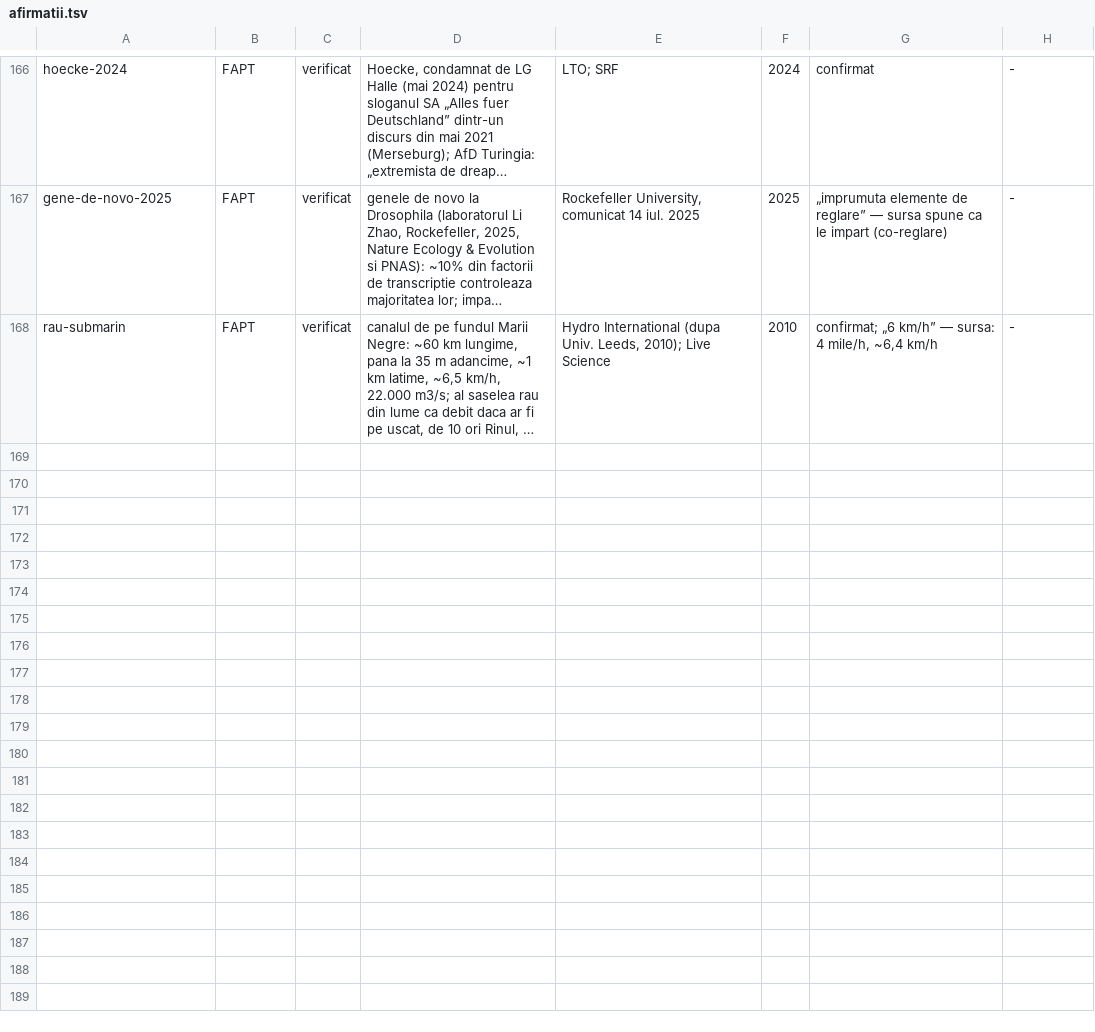
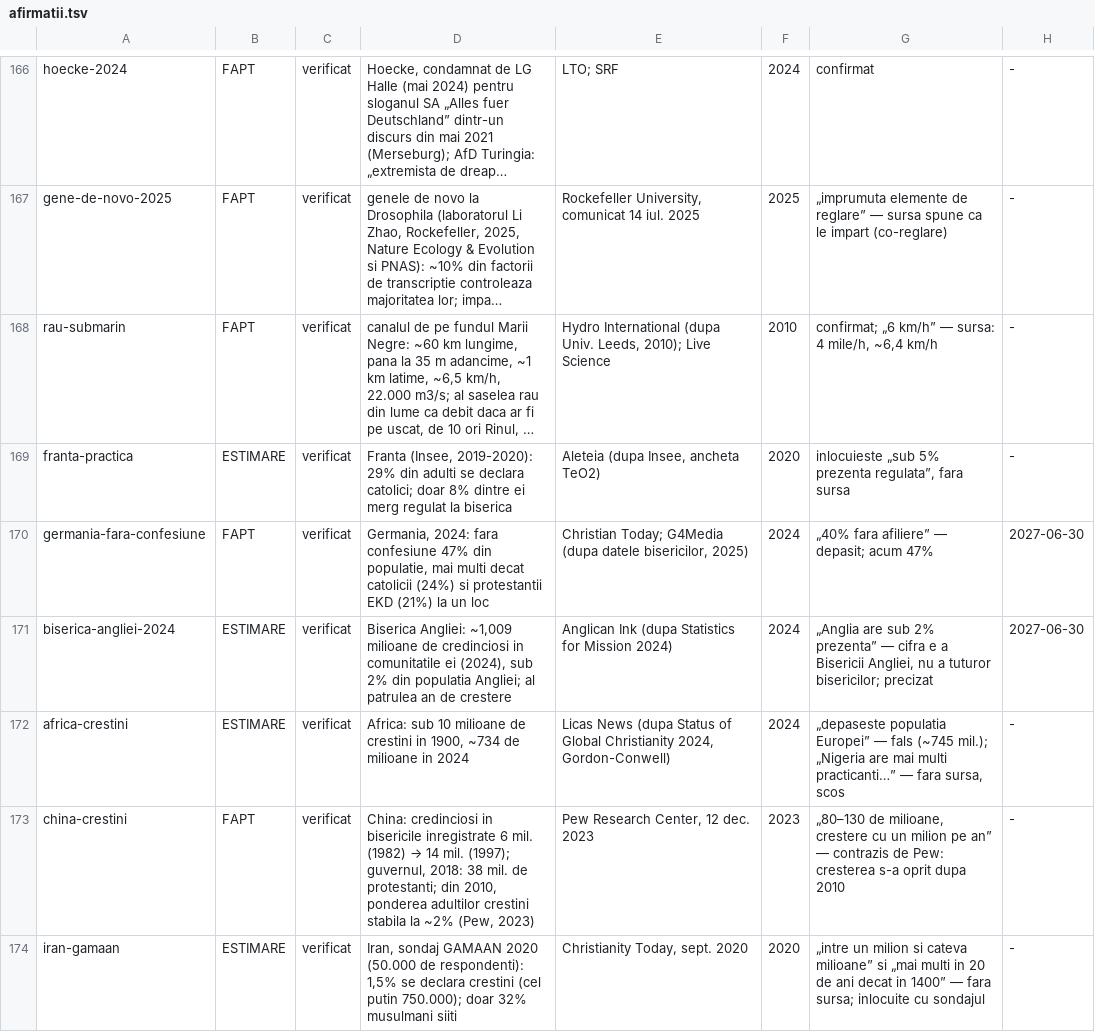
Before and after one commit to norgedan/norgedan.github.io, a TSV file: scripts/afirmatii.tsv, drawn as a sheet; only a part is shown, gaps mark what is left out; long unchanged cells end in …; the diff names each change by its address in the sheet, - before the commit and + after, or states it on an @@ line.

Commit message:
pas86: corpus2-A verificat; 10 erori, 6 afirmatii noi

```diff
--- a/scripts/afirmatii.tsv
+++ b/scripts/afirmatii.tsv
+row 169: franta-practica | ESTIMARE | verificat | Franta (Insee, 2019-2020): 29% din adulti se declara catolici; doar 8% dintre ei merg regulat la biserica | Aleteia (dupa Insee, ancheta TeO2) | 2020 | inlocuieste „sub 5% prezenta regulata”, fara sursa | -
+row 170: germania-fara-confesiune | FAPT | verificat | Germania, 2024: fara confesiune 47% din populatie, mai multi decat catolicii (24%) si protestantii EKD (21%) la un loc | Christian Today; G4Media (dupa datele bisericilor, 2025) | 2024 | „40% fara afiliere” — depasit; acum 47% | 2027-06-30
+row 171: biserica-angliei-2024 | ESTIMARE | verificat | Biserica Angliei: ~1,009 milioane de credinciosi in comunitatile ei (2024), sub 2% din populatia Angliei; al patrulea an de crestere | Anglican Ink (dupa Statistics for Mission 2024) | 2024 | „Anglia are sub 2% prezenta” — cifra e a Bisericii Angliei, nu a tuturor bisericilor; precizat | 2027-06-30
+row 172: africa-crestini | ESTIMARE | verificat | Africa: sub 10 milioane de crestini in 1900, ~734 de milioane in 2024 | Licas News (dupa Status of Global Christianity 2024, Gordon-Conwell) | 2024 | „depaseste populatia Europei” — fals (~745 mil.); „Nigeria are mai multi practicanti…” — fara sursa, scos | -
+row 173: china-crestini | FAPT | verificat | China: credinciosi in bisericile inregistrate 6 mil. (1982) → 14 mil. (1997); guvernul, 2018: 38 mil. de protestanti; din 2010, ponderea adultilor crestini stabila la ~2% (Pew, 2023) | Pew Research Center, 12 dec. 2023 | 2023 | „80–130 de milioane, crestere cu un milion pe an” — contrazis de Pew: cresterea s-a oprit dupa 2010 | -
+row 174: iran-gamaan | ESTIMARE | verificat | Iran, sondaj GAMAAN 2020 (50.000 de respondenti): 1,5% se declara crestini (cel putin 750.000); doar 32% musulmani siiti | Christianity Today, sept. 2020 | 2020 | „intre un milion si cateva milioane” si „mai multi in 20 de ani decat in 1400” — fara sursa; inlocuite cu sondajul | -
```
Also changed, not shown: scripts/amprente.tsv, scripts/capitole-verificate.tsv, 5 other files.
